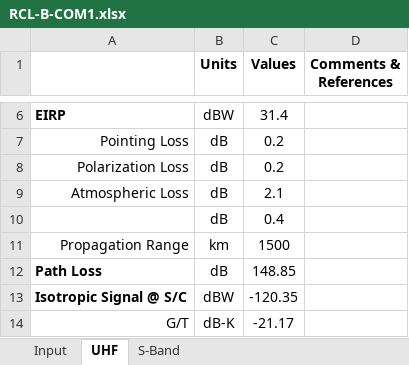
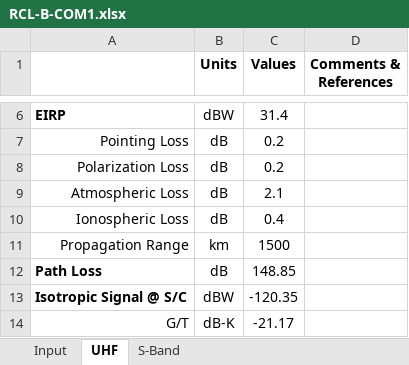
Before and after one commit to RascalSeniorDesign/Preliminary-Design, an Excel workbook: Communication (COM)/Budgets/RCL-B-COM1.xlsx, sheet UHF, drawn as a sheet; only a part is shown, gaps mark what is left out; values as stored, in another font and other column widths than the file's, no borders; conditional formats not drawn; the diff names each change by its address in the sheet, - before the commit and + after, or states it on an @@ line.

Commit message:
Created Inter-Satellite Link Budget

```diff
--- a/Communication (COM)/Budgets/RCL-B-COM1.xlsx (sheet UHF)
+++ b/Communication (COM)/Budgets/RCL-B-COM1.xlsx (sheet UHF)
-A10: (empty)
+A10: Ionospheric Loss
```
Also changed, not shown: 2 other files.
